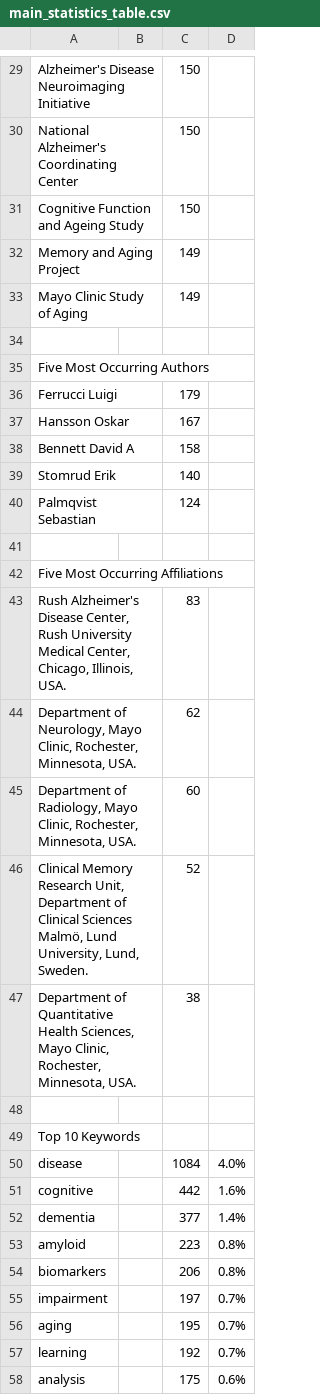
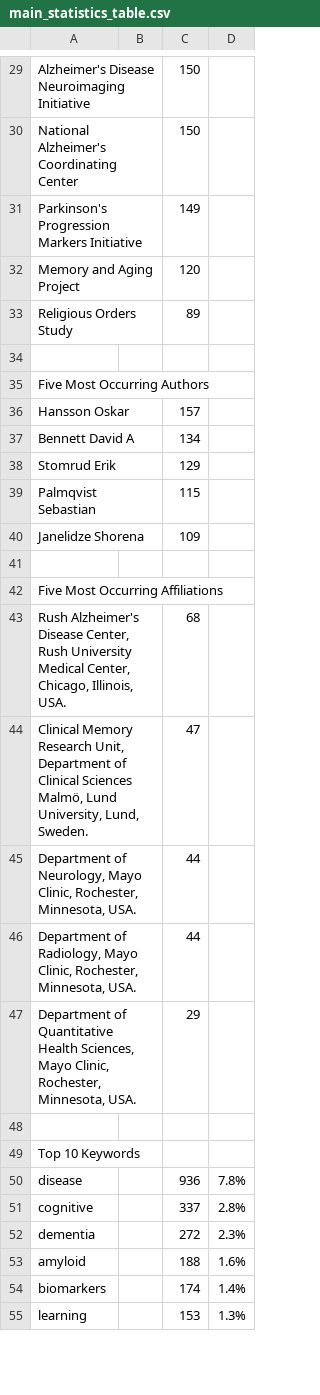
Before and after one commit to NIH-CARD/CARD_catalog_v0, a CSV file: paper_v0/v0.3/main_statistics_table.csv, drawn as a sheet; only a part is shown, gaps mark what is left out; the diff covers the shown part only.

```diff
--- a/paper_v0/v0.3/main_statistics_table.csv
+++ b/paper_v0/v0.3/main_statistics_table.csv
@@ -30,29 +30,26 @@ Alzheimer's Disease Neuroimaging Initiative,,150,
 National Alzheimer's Coordinating Center,,150,
-Cognitive Function and Ageing Study,,150,
-Memory and Aging Project,,149,
-Mayo Clinic Study of Aging,,149,
+Parkinson's Progression Markers Initiative,,149,
+Memory and Aging Project,,120,
+Religious Orders Study,,89,
 ,,,
 Five Most Occurring Authors,,,
-Ferrucci Luigi,,179,
-Hansson Oskar,,167,
-Bennett David A,,158,
-Stomrud Erik,,140,
-Palmqvist Sebastian,,124,
+Hansson Oskar,,157,
+Bennett David A,,134,
+Stomrud Erik,,129,
+Palmqvist Sebastian,,115,
+Janelidze Shorena,,109,
 ,,,
 Five Most Occurring Affiliations,,,
-"Rush Alzheimer's Disease Center, Rush University Medical Center, Chicago, Illinois, USA.",,83,
-"Department of Neurology, Mayo Clinic, Rochester, Minnesota, USA.",,62,
-"Department of Radiology, Mayo Clinic, Rochester, Minnesota, USA.",,60,
-"Clinical Memory Research Unit, Department of Clinical Sciences Malmö, Lund University, Lund, Sweden.",,52,
-"Department of Quantitative Health Sciences, Mayo Clinic, Rochester, Minnesota, USA.",,38,
+"Rush Alzheimer's Disease Center, Rush University Medical Center, Chicago, Illinois, USA.",,68,
+"Clinical Memory Research Unit, Department of Clinical Sciences Malmö, Lund University, Lund, Sweden.",,47,
+"Department of Neurology, Mayo Clinic, Rochester, Minnesota, USA.",,44,
+"Department of Radiology, Mayo Clinic, Rochester, Minnesota, USA.",,44,
+"Department of Quantitative Health Sciences, Mayo Clinic, Rochester, Minnesota, USA.",,29,
 ,,,
 Top 10 Keywords,,,
-disease,,1084,4.0%
-cognitive,,442,1.6%
-dementia,,377,1.4%
-amyloid,,223,0.8%
-biomarkers,,206,0.8%
-impairment,,197,0.7%
-aging,,195,0.7%
-learning,,192,0.7%
-analysis,,175,0.6%
+disease,,936,7.8%
+cognitive,,337,2.8%
+dementia,,272,2.3%
+amyloid,,188,1.6%
+biomarkers,,174,1.4%
+learning,,153,1.3%
```
Also changed, not shown: 4 added rows, 1 removed row and 6 edited cells elsewhere in this file, paper_v0/v0.3/main_statistics_table.tsv, 16 other files.
